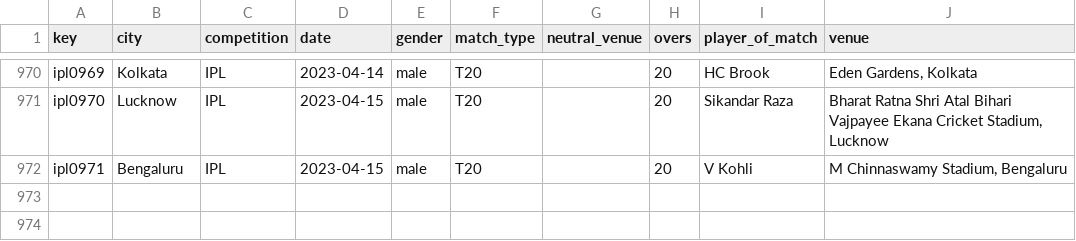
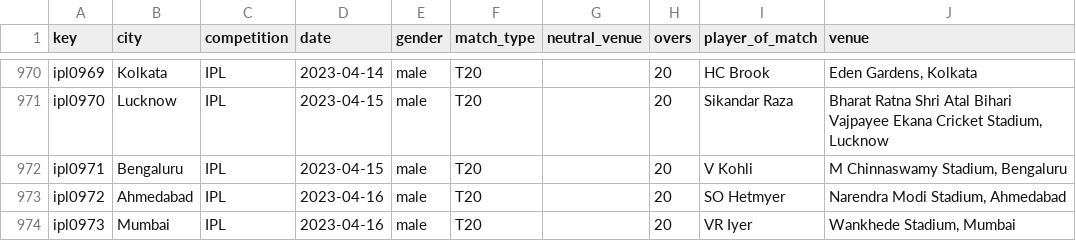
Before and after one commit to sawlachintan/cricket_data, a CSV file: ipl_data/info_df.csv, drawn as a sheet; only a part is shown, gaps mark what is left out; the diff names each change by its address in the sheet, - before the commit and + after, or states it on an @@ line.

```diff
--- a/ipl_data/info_df.csv
+++ b/ipl_data/info_df.csv
+row 973: ipl0972 | Ahmedabad | IPL | 2023-04-16 | male | T20 |  | 20 | SO Hetmyer | Narendra Modi Stadium, Ahmedabad
+row 974: ipl0973 | Mumbai | IPL | 2023-04-16 | male | T20 |  | 20 | VR Iyer | Wankhede Stadium, Mumbai
```
Also changed, not shown: ipl_data/meta_df.csv, ipl_data/outcome_df.csv, 6 other files.
